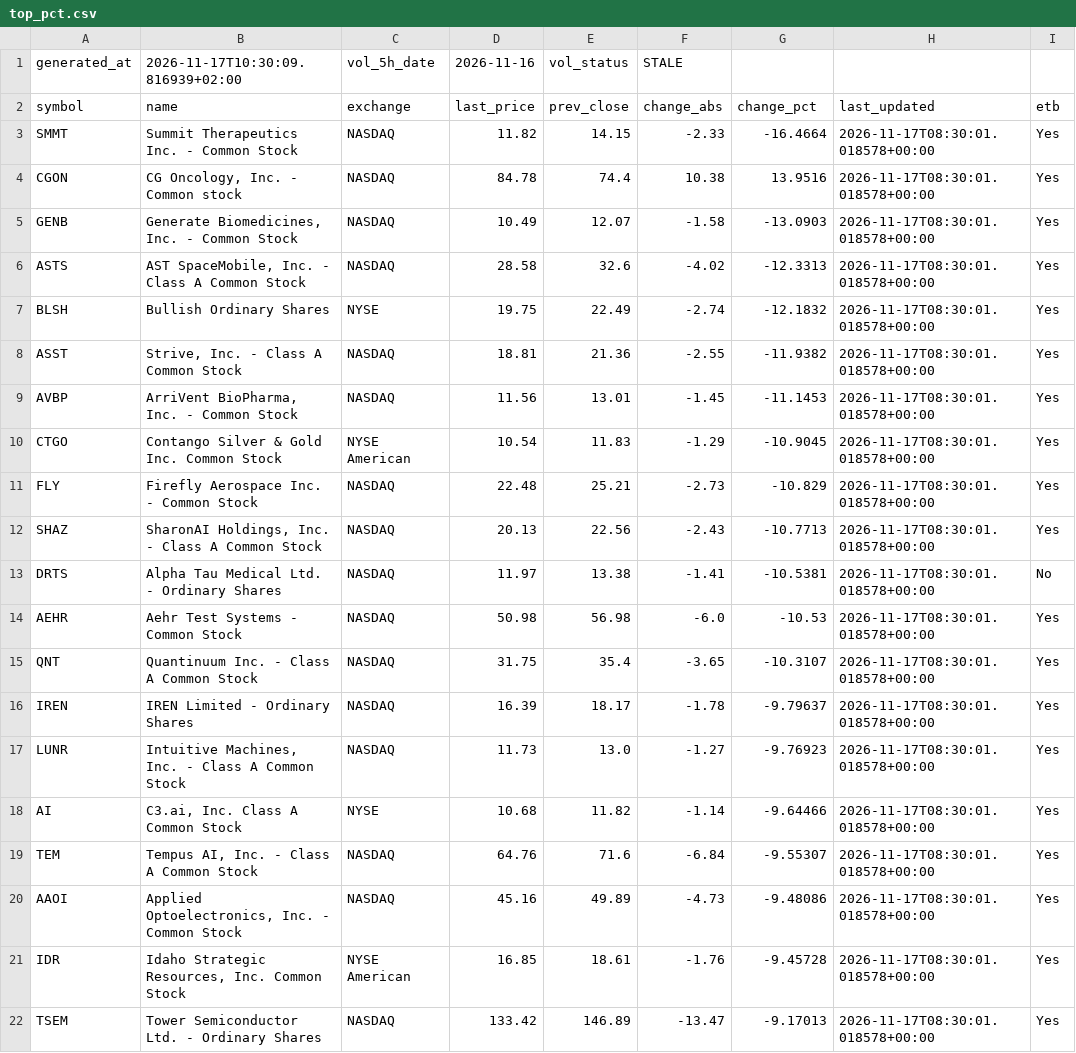
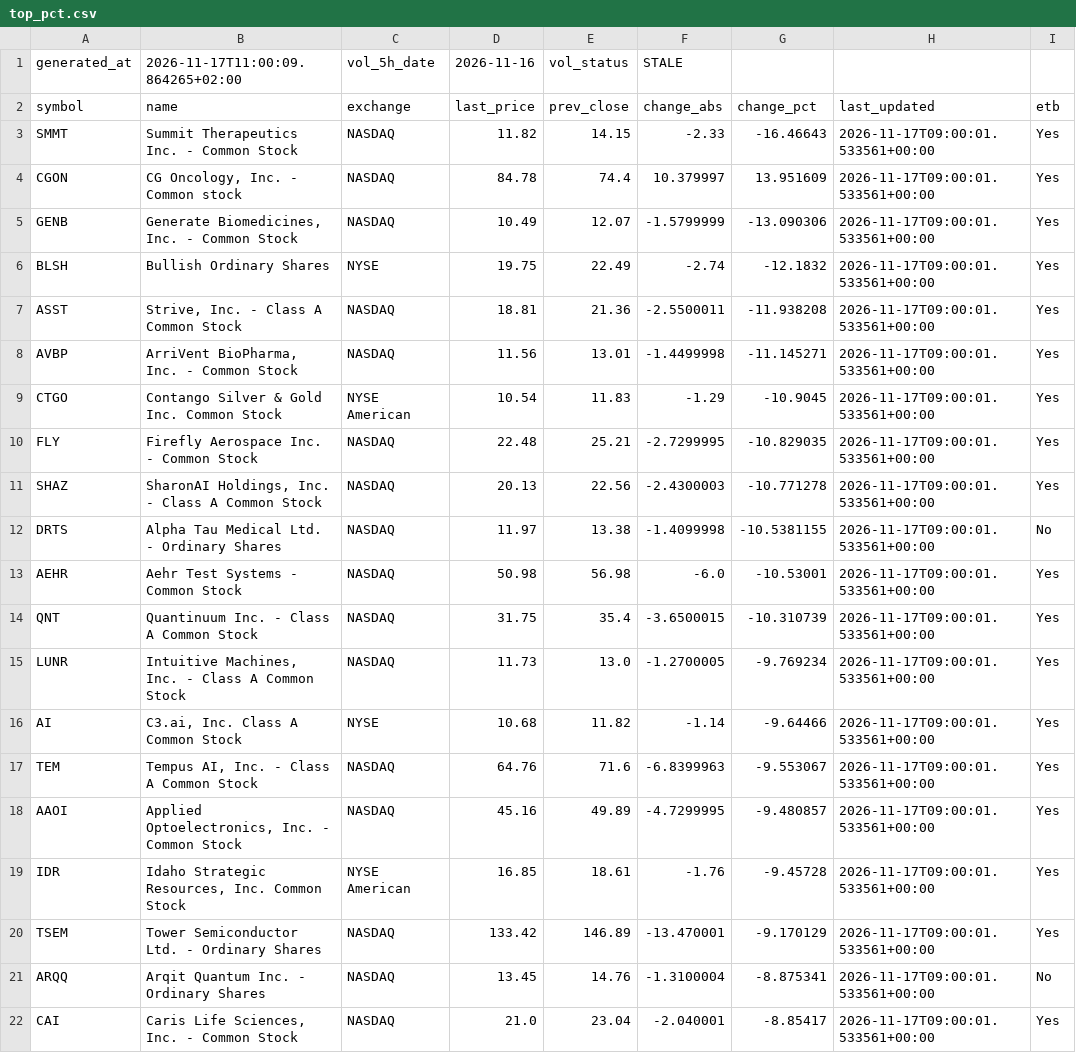
Before and after one commit to alonsadan1970/daily-stocks-data, a CSV file: top_pct.csv, drawn as a sheet.

```diff
--- a/top_pct.csv
+++ b/top_pct.csv
@@ -1,22 +1,22 @@
-generated_at,2026-11-17T10:30:09.816939+02:00,vol_5h_date,2026-11-16,vol_status,STALE
+generated_at,2026-11-17T11:00:09.864265+02:00,vol_5h_date,2026-11-16,vol_status,STALE
 symbol,name,exchange,last_price,prev_close,change_abs,change_pct,last_updated,etb
-SMMT,Summit Therapeutics Inc.  - Common Stock,NASDAQ,11.82,14.15,-2.33,-16.4664,2026-11-17T08:30:01.018578+00:00,Yes
-CGON,"CG Oncology, Inc. - Common stock",NASDAQ,84.78,74.4,10.38,13.9516,2026-11-17T08:30:01.018578+00:00,Yes
-GENB,"Generate Biomedicines, Inc. - Common Stock",NASDAQ,10.49,12.07,-1.58,-13.0903,2026-11-17T08:30:01.018578+00:00,Yes
-ASTS,"AST SpaceMobile, Inc. - Class A Common Stock",NASDAQ,28.58,32.6,-4.02,-12.3313,2026-11-17T08:30:01.018578+00:00,Yes
-BLSH,Bullish Ordinary Shares,NYSE,19.75,22.49,-2.74,-12.1832,2026-11-17T08:30:01.018578+00:00,Yes
-ASST,"Strive, Inc. - Class A Common Stock",NASDAQ,18.81,21.36,-2.55,-11.9382,2026-11-17T08:30:01.018578+00:00,Yes
-AVBP,"ArriVent BioPharma, Inc. - Common Stock",NASDAQ,11.56,13.01,-1.45,-11.1453,2026-11-17T08:30:01.018578+00:00,Yes
-CTGO,Contango Silver & Gold Inc. Common Stock,NYSE American,10.54,11.83,-1.29,-10.9045,2026-11-17T08:30:01.018578+00:00,Yes
-FLY,Firefly Aerospace Inc. - Common Stock,NASDAQ,22.48,25.21,-2.73,-10.829,2026-11-17T08:30:01.018578+00:00,Yes
-SHAZ,"SharonAI Holdings, Inc. - Class A Common Stock",NASDAQ,20.13,22.56,-2.43,-10.7713,2026-11-17T08:30:01.018578+00:00,Yes
-DRTS,Alpha Tau Medical Ltd. - Ordinary Shares,NASDAQ,11.97,13.38,-1.41,-10.5381,2026-11-17T08:30:01.018578+00:00,No
-AEHR,Aehr Test Systems - Common Stock,NASDAQ,50.98,56.98,-6.0,-10.53,2026-11-17T08:30:01.018578+00:00,Yes
-QNT,Quantinuum Inc. - Class A Common Stock,NASDAQ,31.75,35.4,-3.65,-10.3107,2026-11-17T08:30:01.018578+00:00,Yes
-IREN,IREN Limited - Ordinary Shares,NASDAQ,16.39,18.17,-1.78,-9.79637,2026-11-17T08:30:01.018578+00:00,Yes
-LUNR,"Intuitive Machines, Inc. - Class A Common Stock",NASDAQ,11.73,13.0,-1.27,-9.76923,2026-11-17T08:30:01.018578+00:00,Yes
-AI,"C3.ai, Inc. Class A Common Stock",NYSE,10.68,11.82,-1.14,-9.64466,2026-11-17T08:30:01.018578+00:00,Yes
-TEM,"Tempus AI, Inc. - Class A Common Stock",NASDAQ,64.76,71.6,-6.84,-9.55307,2026-11-17T08:30:01.018578+00:00,Yes
-AAOI,"Applied Optoelectronics, Inc. - Common Stock",NASDAQ,45.16,49.89,-4.73,-9.48086,2026-11-17T08:30:01.018578+00:00,Yes
-IDR,"Idaho Strategic Resources, Inc. Common Stock",NYSE American,16.85,18.61,-1.76,-9.45728,2026-11-17T08:30:01.018578+00:00,Yes
-TSEM,Tower Semiconductor Ltd. - Ordinary Shares,NASDAQ,133.42,146.89,-13.47,-9.17013,2026-11-17T08:30:01.018578+00:00,Yes
+SMMT,Summit Therapeutics Inc.  - Common Stock,NASDAQ,11.82,14.15,-2.33,-16.46643,2026-11-17T09:00:01.533561+00:00,Yes
+CGON,"CG Oncology, Inc. - Common stock",NASDAQ,84.78,74.4,10.379997,13.951609,2026-11-17T09:00:01.533561+00:00,Yes
+GENB,"Generate Biomedicines, Inc. - Common Stock",NASDAQ,10.49,12.07,-1.5799999,-13.090306,2026-11-17T09:00:01.533561+00:00,Yes
+BLSH,Bullish Ordinary Shares,NYSE,19.75,22.49,-2.74,-12.1832,2026-11-17T09:00:01.533561+00:00,Yes
+ASST,"Strive, Inc. - Class A Common Stock",NASDAQ,18.81,21.36,-2.5500011,-11.938208,2026-11-17T09:00:01.533561+00:00,Yes
+AVBP,"ArriVent BioPharma, Inc. - Common Stock",NASDAQ,11.56,13.01,-1.4499998,-11.145271,2026-11-17T09:00:01.533561+00:00,Yes
+CTGO,Contango Silver & Gold Inc. Common Stock,NYSE American,10.54,11.83,-1.29,-10.9045,2026-11-17T09:00:01.533561+00:00,Yes
+FLY,Firefly Aerospace Inc. - Common Stock,NASDAQ,22.48,25.21,-2.7299995,-10.829035,2026-11-17T09:00:01.533561+00:00,Yes
+SHAZ,"SharonAI Holdings, Inc. - Class A Common Stock",NASDAQ,20.13,22.56,-2.4300003,-10.771278,2026-11-17T09:00:01.533561+00:00,Yes
+DRTS,Alpha Tau Medical Ltd. - Ordinary Shares,NASDAQ,11.97,13.38,-1.4099998,-10.5381155,2026-11-17T09:00:01.533561+00:00,No
+AEHR,Aehr Test Systems - Common Stock,NASDAQ,50.98,56.98,-6.0,-10.53001,2026-11-17T09:00:01.533561+00:00,Yes
+QNT,Quantinuum Inc. - Class A Common Stock,NASDAQ,31.75,35.4,-3.6500015,-10.310739,2026-11-17T09:00:01.533561+00:00,Yes
+LUNR,"Intuitive Machines, Inc. - Class A Common Stock",NASDAQ,11.73,13.0,-1.2700005,-9.769234,2026-11-17T09:00:01.533561+00:00,Yes
+AI,"C3.ai, Inc. Class A Common Stock",NYSE,10.68,11.82,-1.14,-9.64466,2026-11-17T09:00:01.533561+00:00,Yes
+TEM,"Tempus AI, Inc. - Class A Common Stock",NASDAQ,64.76,71.6,-6.8399963,-9.553067,2026-11-17T09:00:01.533561+00:00,Yes
+AAOI,"Applied Optoelectronics, Inc. - Common Stock",NASDAQ,45.16,49.89,-4.7299995,-9.480857,2026-11-17T09:00:01.533561+00:00,Yes
+IDR,"Idaho Strategic Resources, Inc. Common Stock",NYSE American,16.85,18.61,-1.76,-9.45728,2026-11-17T09:00:01.533561+00:00,Yes
+TSEM,Tower Semiconductor Ltd. - Ordinary Shares,NASDAQ,133.42,146.89,-13.470001,-9.170129,2026-11-17T09:00:01.533561+00:00,Yes
+ARQQ,Arqit Quantum Inc. - Ordinary Shares,NASDAQ,13.45,14.76,-1.3100004,-8.875341,2026-11-17T09:00:01.533561+00:00,No
+CAI,"Caris Life Sciences, Inc. - Common Stock",NASDAQ,21.0,23.04,-2.040001,-8.85417,2026-11-17T09:00:01.533561+00:00,Yes
```
Also changed, not shown: top_abs.csv, top_abs_200.csv.
